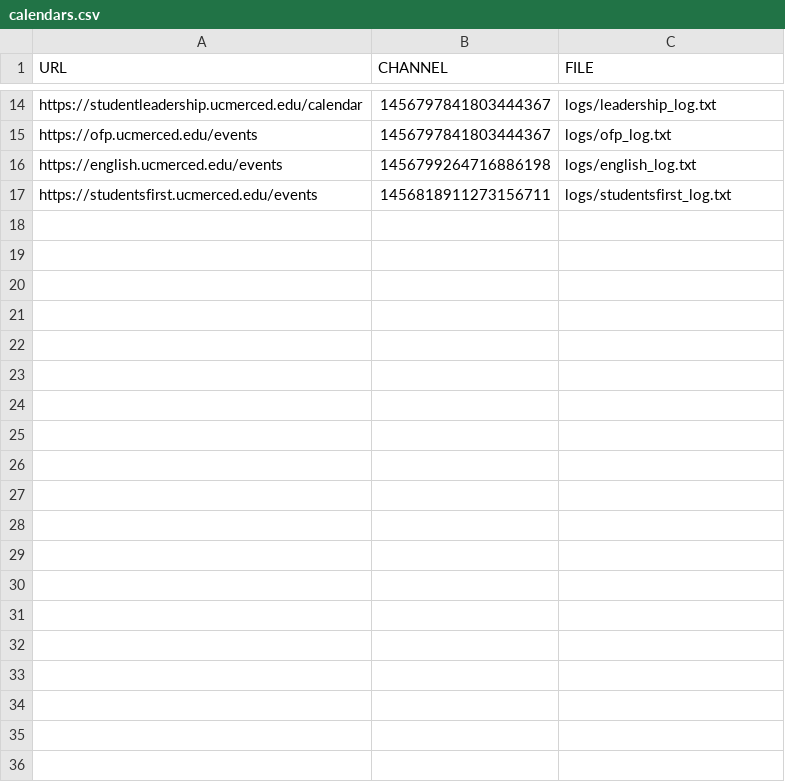
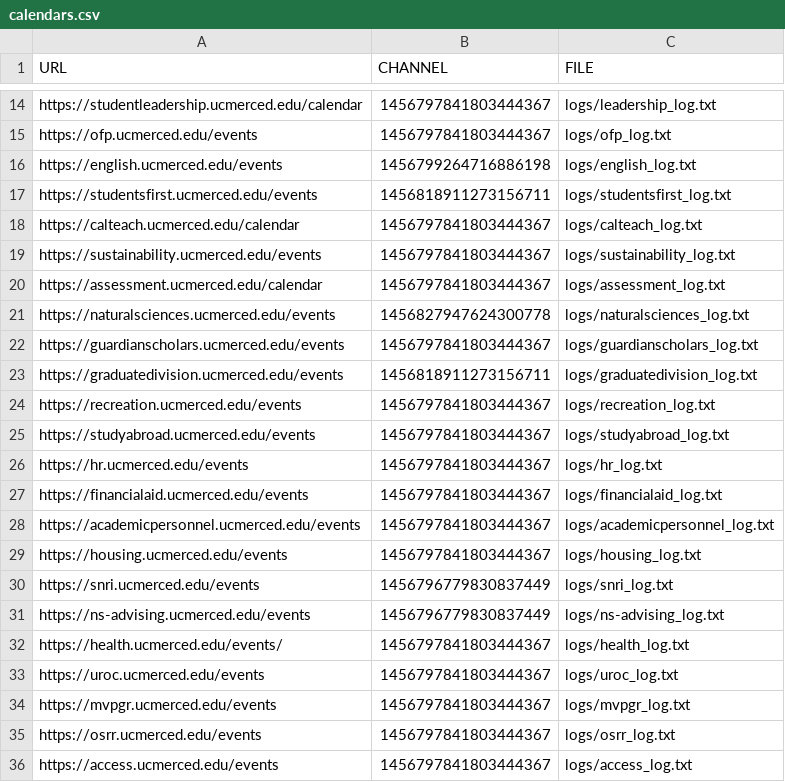
Before and after one commit to BrandonDelM/ucm-eon-discord-bot, a CSV file: csvs/calendars.csv, drawn as a sheet; only a part is shown, gaps mark what is left out; the diff covers the shown part only.

```diff
--- a/csvs/calendars.csv
+++ b/csvs/calendars.csv
@@ -17 +17,20 @@ https://english.ucmerced.edu/events,1456799264716886198,logs/english_log.txt
 https://studentsfirst.ucmerced.edu/events,1456818911273156711,logs/studentsfirst_log.txt
+https://calteach.ucmerced.edu/calendar,1456797841803444367,logs/calteach_log.txt
+https://sustainability.ucmerced.edu/events,1456797841803444367,logs/sustainability_log.txt
+https://assessment.ucmerced.edu/calendar,1456797841803444367,logs/assessment_log.txt
+https://naturalsciences.ucmerced.edu/events,1456827947624300778,logs/naturalsciences_log.txt
+https://guardianscholars.ucmerced.edu/events,1456797841803444367,logs/guardianscholars_log.txt
+https://graduatedivision.ucmerced.edu/events,1456818911273156711,logs/graduatedivision_log.txt
+https://recreation.ucmerced.edu/events,1456797841803444367,logs/recreation_log.txt
+https://studyabroad.ucmerced.edu/events,1456797841803444367,logs/studyabroad_log.txt
+https://hr.ucmerced.edu/events,1456797841803444367,logs/hr_log.txt
+https://financialaid.ucmerced.edu/events,1456797841803444367,logs/financialaid_log.txt
+https://academicpersonnel.ucmerced.edu/events,1456797841803444367,logs/academicpersonnel_log.txt
+https://housing.ucmerced.edu/events,1456797841803444367,logs/housing_log.txt
+https://snri.ucmerced.edu/events,1456796779830837449,logs/snri_log.txt
+https://ns-advising.ucmerced.edu/events,1456796779830837449,logs/ns-advising_log.txt
+https://health.ucmerced.edu/events/,1456797841803444367,logs/health_log.txt
+https://uroc.ucmerced.edu/events,1456797841803444367,logs/uroc_log.txt
+https://mvpgr.ucmerced.edu/events,1456797841803444367,logs/mvpgr_log.txt
+https://osrr.ucmerced.edu/events,1456797841803444367,logs/osrr_log.txt
+https://access.ucmerced.edu/events,1456797841803444367,logs/access_log.txt
```
Also changed, not shown: 32 added rows elsewhere in this file, 3 other files.
